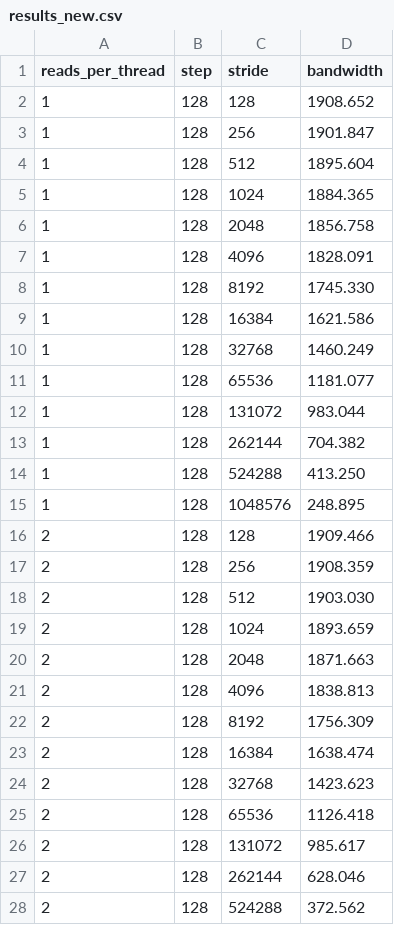
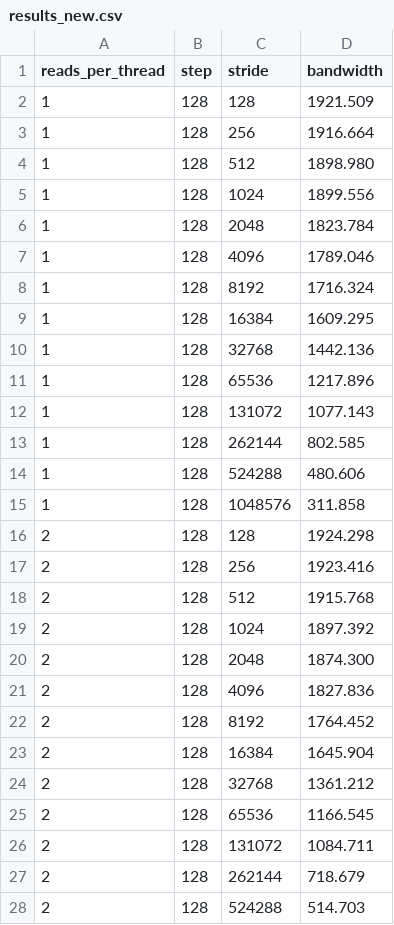
Before and after one commit to ziyuhuang123/huawei_hbm_bw_test, a CSV file: results_new.csv, drawn as a sheet; only a part is shown; the diff covers the shown part only.

```diff
--- a/results_new.csv
+++ b/results_new.csv
@@ -1,28 +1,28 @@
 reads_per_thread,step,stride,bandwidth
-1,128,128,1908.652
-1,128,256,1901.847
-1,128,512,1895.604
-1,128,1024,1884.365
-1,128,2048,1856.758
-1,128,4096,1828.091
-1,128,8192,1745.330
-1,128,16384,1621.586
-1,128,32768,1460.249
-1,128,65536,1181.077
-1,128,131072,983.044
-1,128,262144,704.382
-1,128,524288,413.250
-1,128,1048576,248.895
-2,128,128,1909.466
-2,128,256,1908.359
-2,128,512,1903.030
-2,128,1024,1893.659
-2,128,2048,1871.663
-2,128,4096,1838.813
-2,128,8192,1756.309
-2,128,16384,1638.474
-2,128,32768,1423.623
-2,128,65536,1126.418
-2,128,131072,985.617
-2,128,262144,628.046
-2,128,524288,372.562
+1,128,128,1921.509
+1,128,256,1916.664
+1,128,512,1898.980
+1,128,1024,1899.556
+1,128,2048,1823.784
+1,128,4096,1789.046
+1,128,8192,1716.324
+1,128,16384,1609.295
+1,128,32768,1442.136
+1,128,65536,1217.896
+1,128,131072,1077.143
+1,128,262144,802.585
+1,128,524288,480.606
+1,128,1048576,311.858
+2,128,128,1924.298
+2,128,256,1923.416
+2,128,512,1915.768
+2,128,1024,1897.392
+2,128,2048,1874.300
+2,128,4096,1827.836
+2,128,8192,1764.452
+2,128,16384,1645.904
+2,128,32768,1361.212
+2,128,65536,1166.545
+2,128,131072,1084.711
+2,128,262144,718.679
+2,128,524288,514.703
```
Also changed, not shown: 99 edited cells elsewhere in this file, 18 other files.
